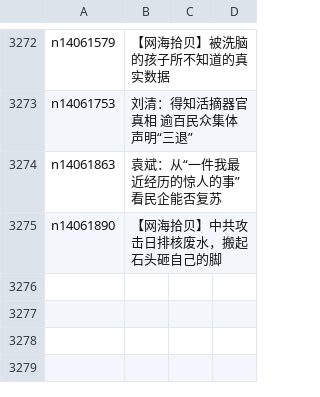
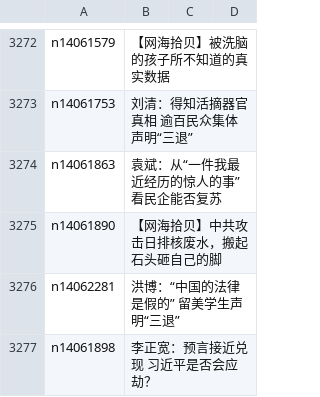
Before and after one commit to epic-marker/epoch-comment, a CSV file: indexes/nsc993.csv, drawn as a sheet; only a part is shown, gaps mark what is left out; the diff names each change by its address in the sheet, - before the commit and + after, or states it on an @@ line.

```diff
--- a/indexes/nsc993.csv
+++ b/indexes/nsc993.csv
+row 3276: n14062281 | 洪博：“中国的法律是假的” 留美学生声明“三退”
+row 3277: n14061898 | 李正宽：预言接近兑现 习近平是否会应劫？
```
Also changed, not shown: indexes/nsc1025.csv, 22 other files.
